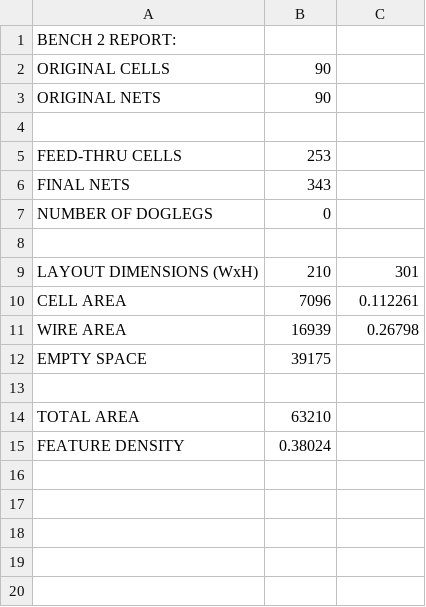
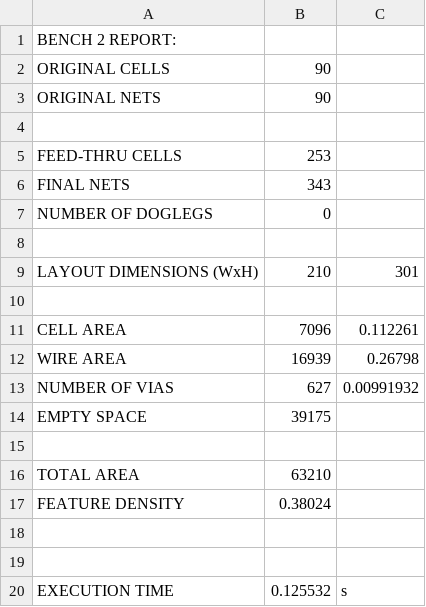
Before and after one commit to turtledrum13/Design-Automation-Place-Route, a CSV file: output2.csv, drawn as a sheet.

```diff
--- a/output2.csv
+++ b/output2.csv
@@ -9,4 +9,6 @@ NUMBER OF DOGLEGS,0
 LAYOUT DIMENSIONS (WxH),210,301
+
 CELL AREA,7096,0.112261
 WIRE AREA,16939,0.26798
+NUMBER OF VIAS,627,0.00991932
 EMPTY SPACE,39175
@@ -15 +17,4 @@ TOTAL AREA,63210
 FEATURE DENSITY,0.38024
+
+
+EXECUTION TIME,0.125532,s
```
Also changed, not shown: output3.csv, output4.csv, 22 other files.
